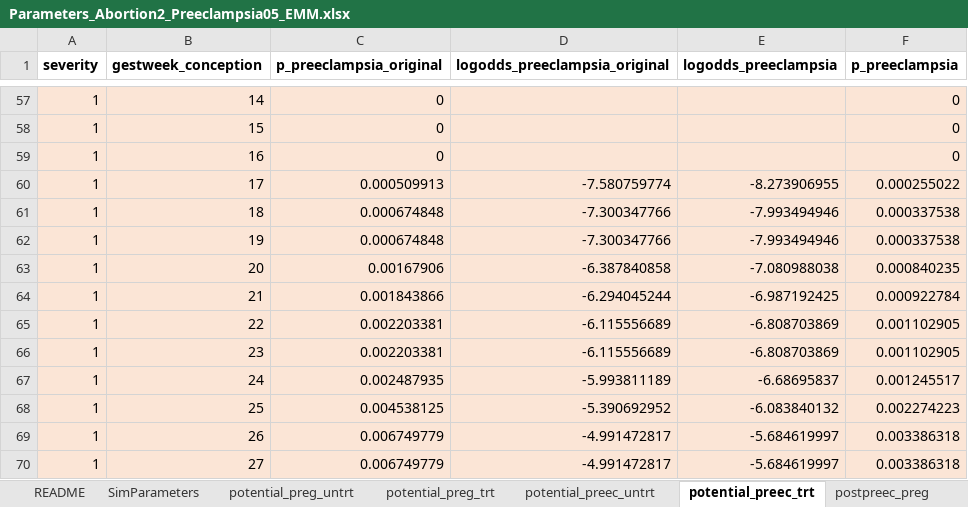
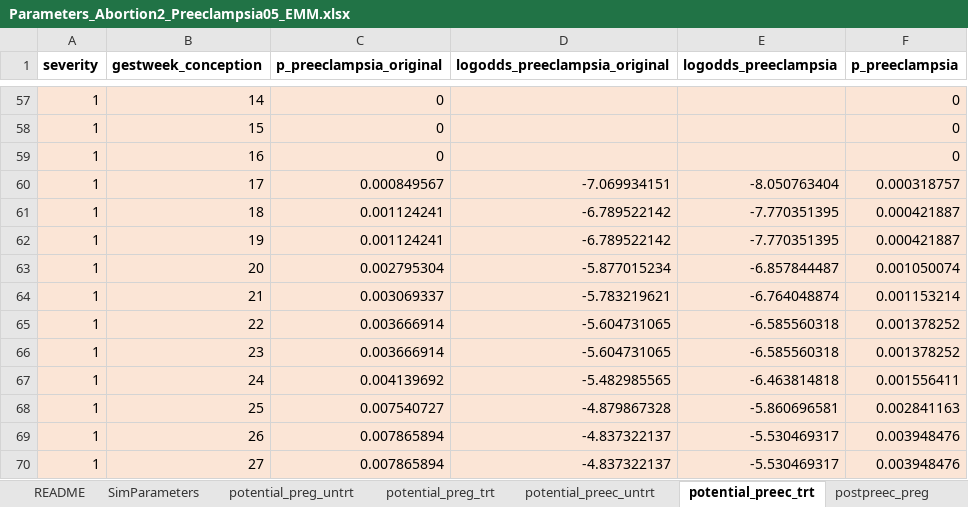
Before and after one commit to chasedlatour/preg_cohort_construction, an Excel workbook: Parameters_Abortion2_Preeclampsia05_EMM.xlsx, sheet potential_preec_trt, drawn as a sheet; only a part is shown, gaps mark what is left out; values as stored, in another font and other column widths than the file's, no borders; the diff covers the shown part only; the diff names each change by its address in the sheet, - before the commit and + after, or states it on an @@ line.

```diff
--- a/Parameters_Abortion2_Preeclampsia05_EMM.xlsx (sheet potential_preec_trt)
+++ b/Parameters_Abortion2_Preeclampsia05_EMM.xlsx (sheet potential_preec_trt)
-C60 (p_preeclampsia_original): 0.000509913
+C60 (p_preeclampsia_original): 0.000849567
-D60 (logodds_preeclampsia_original): -7.580759774
+D60 (logodds_preeclampsia_original): -7.069934151
-E60 (logodds_preeclampsia): -8.273906955
+E60 (logodds_preeclampsia): -8.050763404
-F60 (p_preeclampsia): 0.000255022
+F60 (p_preeclampsia): 0.000318757
-C61:C62 (p_preeclampsia_original): 0.000674848
+C61:C62 (p_preeclampsia_original): 0.001124241
-D61:D62 (logodds_preeclampsia_original): -7.300347766
+D61:D62 (logodds_preeclampsia_original): -6.789522142
-E61:E62 (logodds_preeclampsia): -7.993494946
+E61:E62 (logodds_preeclampsia): -7.770351395
-F61:F62 (p_preeclampsia): 0.000337538
+F61:F62 (p_preeclampsia): 0.000421887
-C63 (p_preeclampsia_original): 0.00167906
+C63 (p_preeclampsia_original): 0.002795304
-D63 (logodds_preeclampsia_original): -6.387840858
+D63 (logodds_preeclampsia_original): -5.877015234
-E63 (logodds_preeclampsia): -7.080988038
+E63 (logodds_preeclampsia): -6.857844487
-F63 (p_preeclampsia): 0.000840235
+F63 (p_preeclampsia): 0.001050074
-C64 (p_preeclampsia_original): 0.001843866
+C64 (p_preeclampsia_original): 0.003069337
-D64 (logodds_preeclampsia_original): -6.294045244
+D64 (logodds_preeclampsia_original): -5.783219621
-E64 (logodds_preeclampsia): -6.987192425
+E64 (logodds_preeclampsia): -6.764048874
-F64 (p_preeclampsia): 0.000922784
+F64 (p_preeclampsia): 0.001153214
-C65:C66 (p_preeclampsia_original): 0.002203381
+C65:C66 (p_preeclampsia_original): 0.003666914
-D65:D66 (logodds_preeclampsia_original): -6.115556689
+D65:D66 (logodds_preeclampsia_original): -5.604731065
-E65:E66 (logodds_preeclampsia): -6.808703869
+E65:E66 (logodds_preeclampsia): -6.585560318
-F65:F66 (p_preeclampsia): 0.001102905
+F65:F66 (p_preeclampsia): 0.001378252
-C67 (p_preeclampsia_original): 0.002487935
+C67 (p_preeclampsia_original): 0.004139692
-D67 (logodds_preeclampsia_original): -5.993811189
+D67 (logodds_preeclampsia_original): -5.482985565
-E67 (logodds_preeclampsia): -6.68695837
+E67 (logodds_preeclampsia): -6.463814818
-F67 (p_preeclampsia): 0.001245517
+F67 (p_preeclampsia): 0.001556411
-C68 (p_preeclampsia_original): 0.004538125
+C68 (p_preeclampsia_original): 0.007540727
-D68 (logodds_preeclampsia_original): -5.390692952
+D68 (logodds_preeclampsia_original): -4.879867328
-E68 (logodds_preeclampsia): -6.083840132
+E68 (logodds_preeclampsia): -5.860696581
-F68 (p_preeclampsia): 0.002274223
+F68 (p_preeclampsia): 0.002841163
-C69:C70 (p_preeclampsia_original): 0.006749779
+C69:C70 (p_preeclampsia_original): 0.007865894
-D69:D70 (logodds_preeclampsia_original): -4.991472817
+D69:D70 (logodds_preeclampsia_original): -4.837322137
-E69:E70 (logodds_preeclampsia): -5.684619997
+E69:E70 (logodds_preeclampsia): -5.530469317
-F69:F70 (p_preeclampsia): 0.003386318
+F69:F70 (p_preeclampsia): 0.003948476
```
Also changed, not shown: 178 edited cells elsewhere in this sheet, sheet potential_preec_untrt, sheet SimParameters, sheet potential_preg_trt, sheet potential_preg_untrt, formulas that keep their value, Parameters_Abortion05_Preeclampsia05_EMM.xlsx, Parameters_Abortion05_Preeclampsia1_EMM.xlsx, 17 other files.
